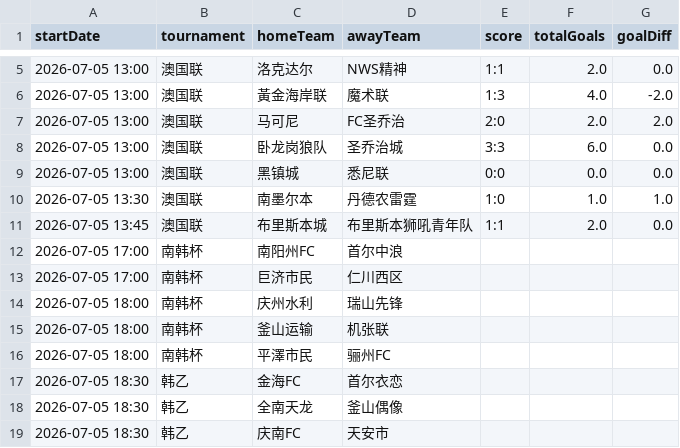
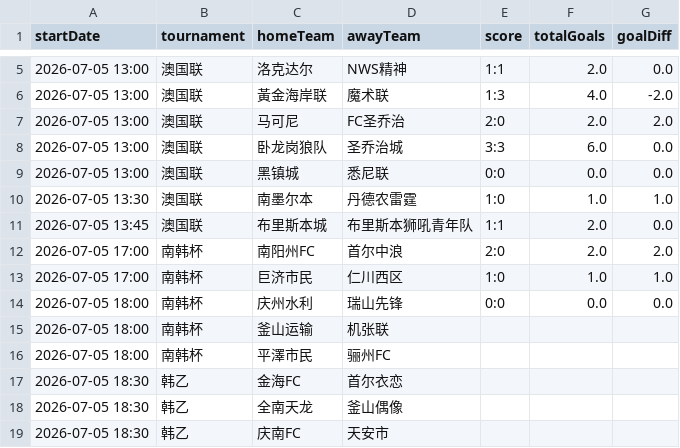
Before and after one commit to 52483588/goal_football_app, a CSV file: scores_now.csv, drawn as a sheet; only a part is shown, gaps mark what is left out.

```diff
--- a/scores_now.csv
+++ b/scores_now.csv
@@ -11,5 +11,5 @@
 2026-07-05 13:45,澳国联,布里斯本城,布里斯本狮吼青年队,1:1,2.0,0.0
-2026-07-05 17:00,南韩杯,南阳州FC,首尔中浪,,,
-2026-07-05 17:00,南韩杯,巨济市民,仁川西区,,,
-2026-07-05 18:00,南韩杯,庆州水利,瑞山先锋,,,
+2026-07-05 17:00,南韩杯,南阳州FC,首尔中浪,2:0,2.0,2.0
+2026-07-05 17:00,南韩杯,巨济市民,仁川西区,1:0,1.0,1.0
+2026-07-05 18:00,南韩杯,庆州水利,瑞山先锋,0:0,0.0,0.0
 2026-07-05 18:00,南韩杯,釜山运输,机张联,,,
```
Also changed, not shown: 11 other files.
